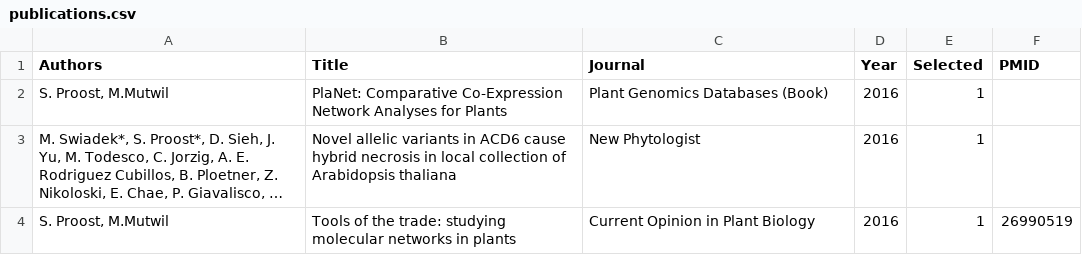
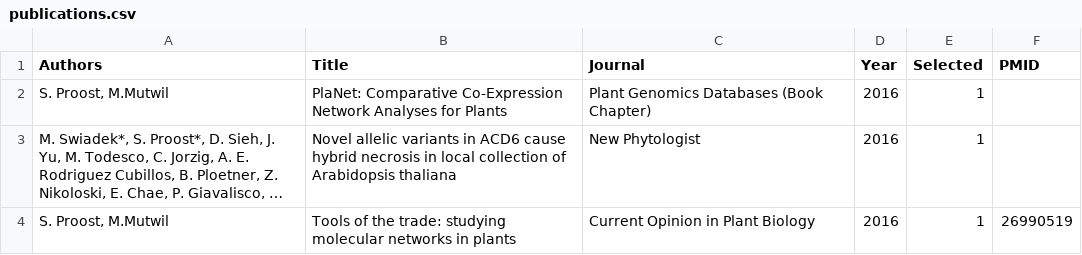
Before and after one commit to sepro/resume-pre2020, a CSV file: _data/publications.csv, drawn as a sheet; only a part is shown; long unchanged cells end in …; the diff names each change by its address in the sheet, - before the commit and + after, or states it on an @@ line.

```diff
--- a/_data/publications.csv
+++ b/_data/publications.csv
-C2 (Journal): Plant Genomics Databases (Book)
+C2 (Journal): Plant Genomics Databases (Book Chapter)
```
Also changed, not shown: 1 other file.
